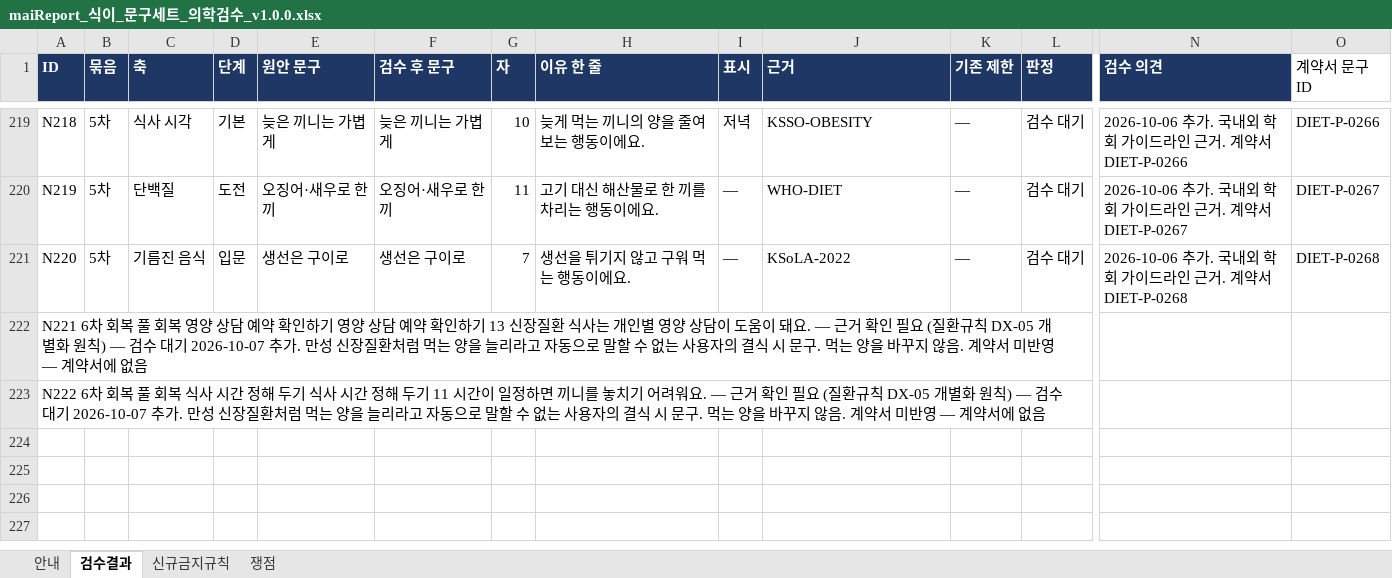
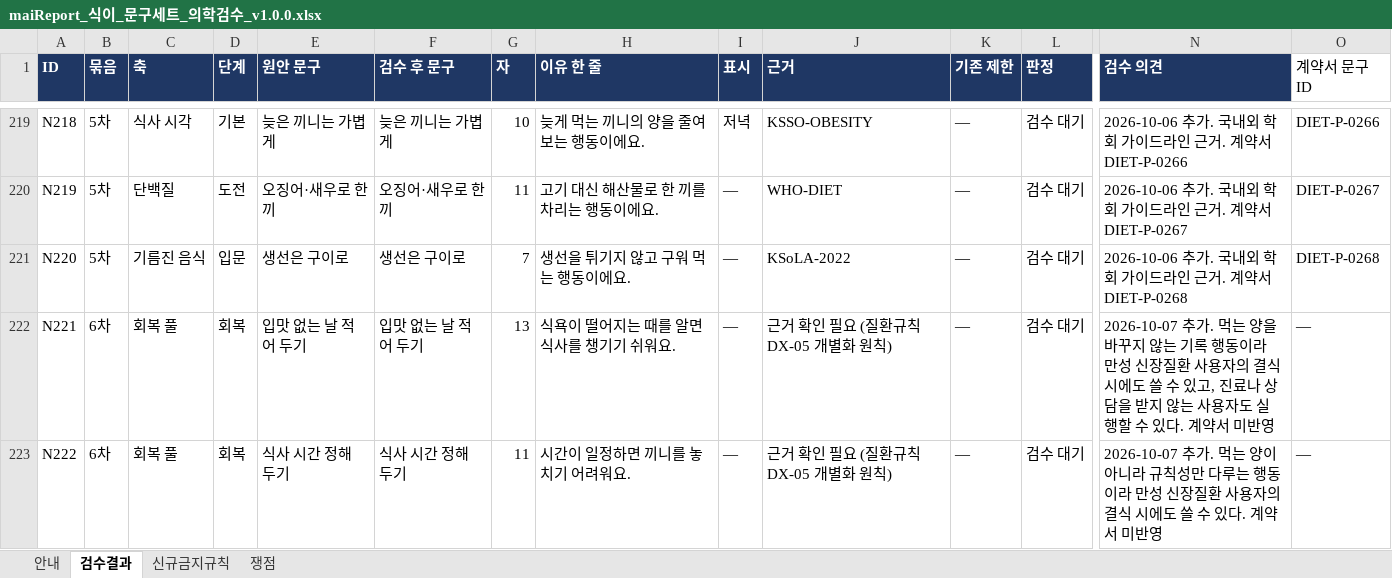
Before and after one commit to srleeinkorea/Project_maiReport, an Excel workbook: outputs/mai-report-policy/식이/maiReport_식이_문구세트_의학검수_v1.0.0.xlsx, sheet 검수결과, drawn as a sheet; only a part is shown, gaps mark what is left out; values as stored, in another font and other column widths than the file's, no borders; conditional formats not drawn; removed rows and columns are numbered as before the commit, all else as after; rows hold the shown columns only; the diff names each change by its address in the sheet, - before the commit and + after, or states it on an @@ line.

```diff
--- a/outputs/mai-report-policy/식이/maiReport_식이_문구세트_의학검수_v1.0.0.xlsx (sheet 검수결과)
+++ b/outputs/mai-report-policy/식이/maiReport_식이_문구세트_의학검수_v1.0.0.xlsx (sheet 검수결과)
-row 222: N221 6차 회복 풀 회복 영양 상담 예약 확인하기 영양 상담 예약 확인하기 13 신장질환 식사는 개인별 영양 상담이 도움이 돼요. — 근거 확인 필요 (질환규칙 DX-05 개별화 원칙) — 검수 대기 2026-10-07 추가. 만성 신장질환처럼 먹는 양을 늘리라고 자동으로 말할 수 없는 사용자의 결식 시 문구. 먹는 양을 바꾸지 않음. 계약서 미반영 — 계약서에 없음
-row 223: N222 6차 회복 풀 회복 식사 시간 정해 두기 식사 시간 정해 두기 11 시간이 일정하면 끼니를 놓치기 어려워요. — 근거 확인 필요 (질환규칙 DX-05 개별화 원칙) — 검수 대기 2026-10-07 추가. 만성 신장질환처럼 먹는 양을 늘리라고 자동으로 말할 수 없는 사용자의 결식 시 문구. 먹는 양을 바꾸지 않음. 계약서 미반영 — 계약서에 없음
+row 222: N221 | 6차 | 회복 풀 | 회복 | 입맛 없는 날 적어 두기 | 입맛 없는 날 적어 두기 | 13 | 식욕이 떨어지는 때를 알면 식사를 챙기기 쉬워요. | — | 근거 확인 필요 (질환규칙 DX-05 개별화 원칙) | — | 검수 대기 | 2026-10-07 추가. 먹는 양을 바꾸지 않는 기록 행동이라 만성 신장질환 사용자의 결식 시에도 쓸 수 있고, 진료나 상담을 받지 않는 사용자도 실행할 수 있다. 계약서 미반영 | —
+row 223: N222 | 6차 | 회복 풀 | 회복 | 식사 시간 정해 두기 | 식사 시간 정해 두기 | 11 | 시간이 일정하면 끼니를 놓치기 어려워요. | — | 근거 확인 필요 (질환규칙 DX-05 개별화 원칙) | — | 검수 대기 | 2026-10-07 추가. 먹는 양이 아니라 규칙성만 다루는 행동이라 만성 신장질환 사용자의 결식 시에도 쓸 수 있다. 계약서 미반영 | —
```
